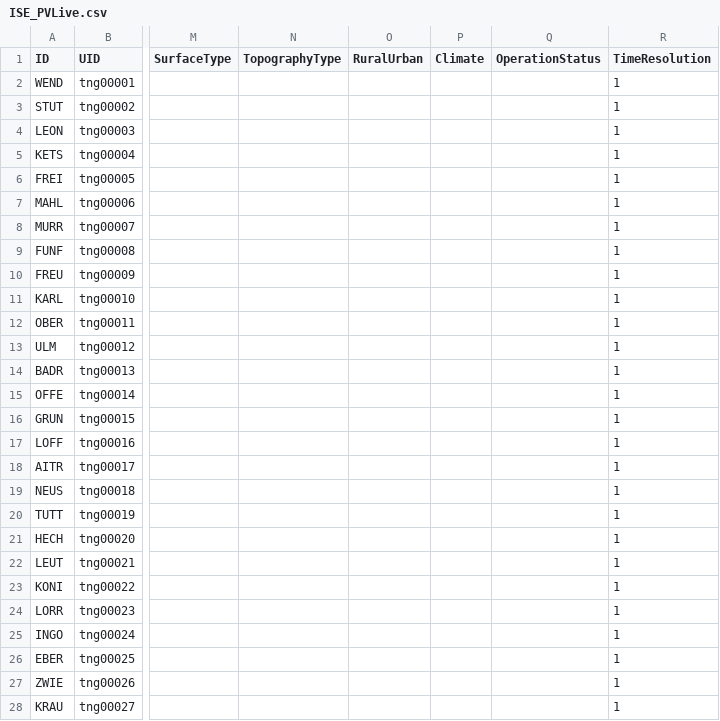
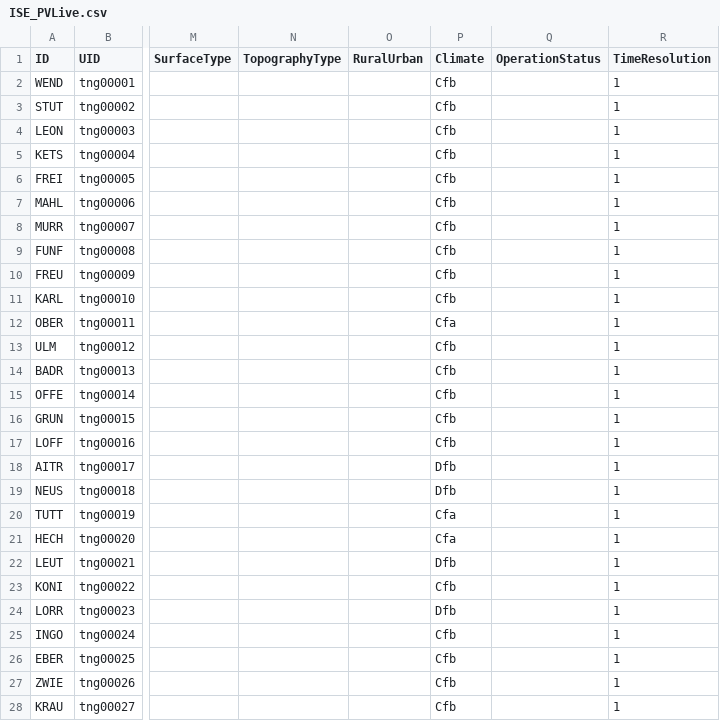
Before and after one commit to jcumbicosr/libinsitu, a CSV file: src/res/station-info/ISE_PVLive.csv, drawn as a sheet; only a part is shown, gaps mark what is left out; the diff covers the shown part only; the diff names each change by its address in the sheet, - before the commit and + after, or states it on an @@ line.

```diff
--- a/src/res/station-info/ISE_PVLive.csv
+++ b/src/res/station-info/ISE_PVLive.csv
-P2:P11 (Climate): (empty)
+P2:P11 (Climate): Cfb
-P12 (Climate): (empty)
+P12 (Climate): Cfa
-P13:P17 (Climate): (empty)
+P13:P17 (Climate): Cfb
-P18:P19 (Climate): (empty)
+P18:P19 (Climate): Dfb
-P20:P21 (Climate): (empty)
+P20:P21 (Climate): Cfa
-P22 (Climate): (empty)
+P22 (Climate): Dfb
-P23 (Climate): (empty)
+P23 (Climate): Cfb
-P24 (Climate): (empty)
+P24 (Climate): Dfb
-P25:P28 (Climate): (empty)
+P25:P28 (Climate): Cfb
```
Also changed, not shown: 13 edited cells elsewhere in this file, src/res/station-info/BSRN.csv, src/res/station-info/NREL_MIDC.csv, 7 other files.
